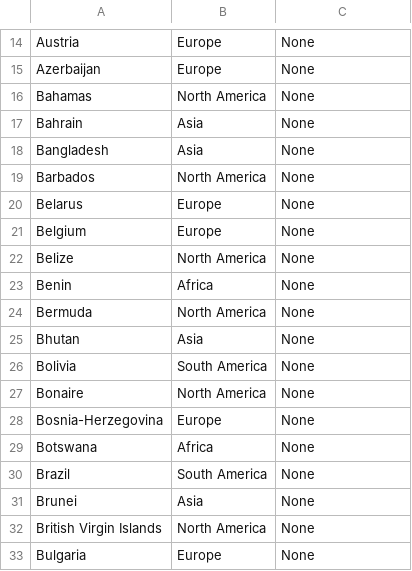
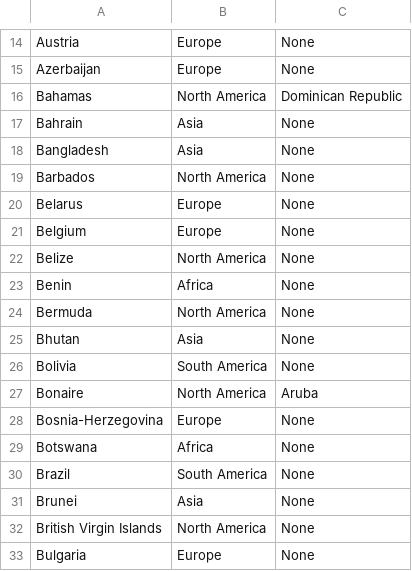
Before and after one commit to thezane/soccer-predictions, a CSV file: data/teams.csv, drawn as a sheet; only a part is shown, gaps mark what is left out.

Commit message:
data

```diff
--- a/data/teams.csv
+++ b/data/teams.csv
@@ -15,3 +15,3 @@ Austria,Europe,None
 Azerbaijan,Europe,None
-Bahamas,North America,None
+Bahamas,North America,Dominican Republic
 Bahrain,Asia,None
@@ -26,3 +26,3 @@ Bhutan,Asia,None
 Bolivia,South America,None
-Bonaire,North America,None
+Bonaire,North America,Aruba
 Bosnia-Herzegovina,Europe,None
```
